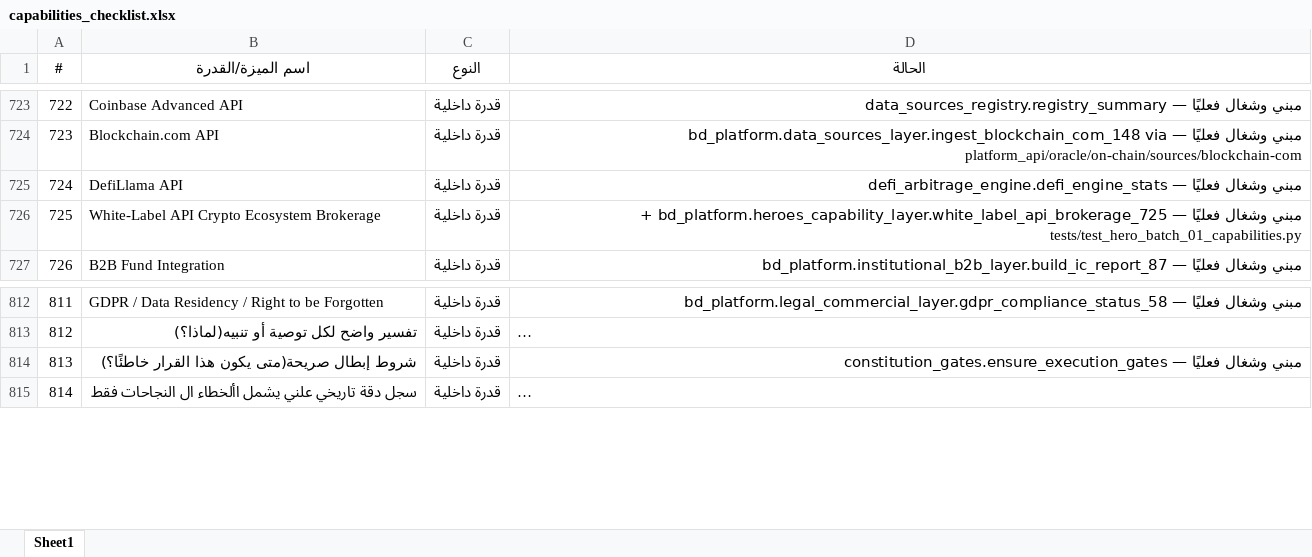
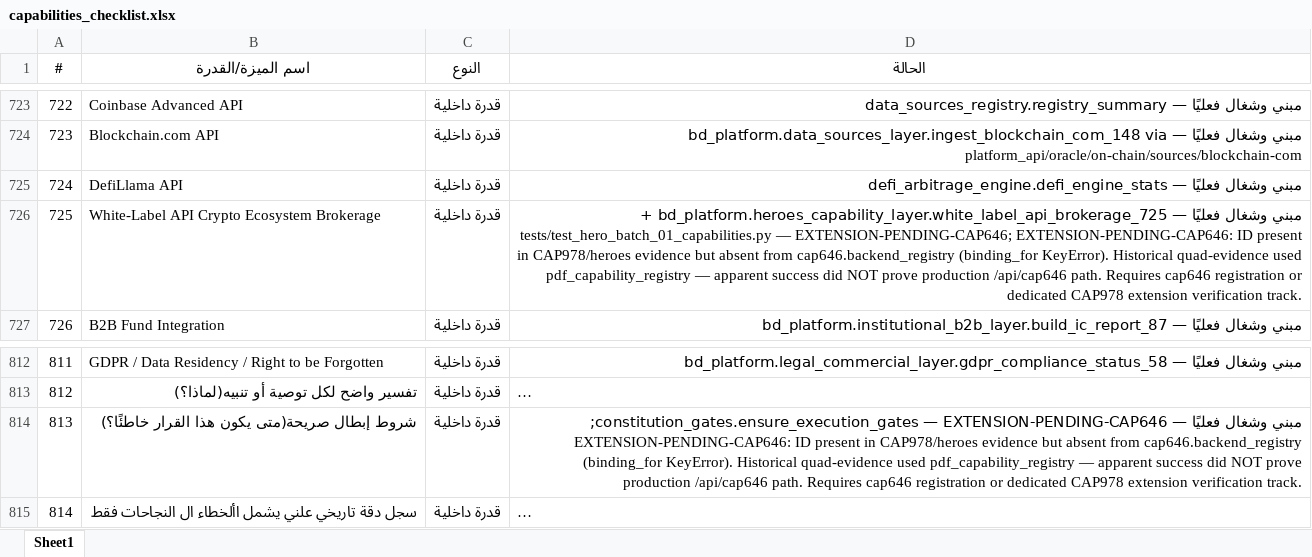
Before and after one commit to mopayment1-commits/blackdark, an Excel workbook: capabilities_checklist.xlsx, sheet Sheet1, drawn as a sheet; only a part is shown, gaps mark what is left out; long unchanged cells end in …; values as stored, in another font and other column widths than the file's, no borders; the diff names each change by its address in the sheet, - before the commit and + after, or states it on an @@ line.

```diff
--- a/capabilities_checklist.xlsx (sheet Sheet1)
+++ b/capabilities_checklist.xlsx (sheet Sheet1)
-D726 (الحالة): …+ tests/test_hero_batch_01_capabilities.py
+D726 (الحالة): …+ tests/test_hero_batch_01_capabilities.py — EXTENSION-PENDING-CAP646; EXTENSION-PENDING-CAP646: ID present in CAP978/heroes evidence but absent from cap646.backend_registry (binding_for KeyError). Historical quad-evidence used pdf_capability_registry — apparent success did NOT prove production /api/cap646 path. Requires cap646 registration or dedicated CAP978 extension verification track.
-D814 (الحالة): …— constitution_gates.ensure_execution_gates
+D814 (الحالة): …— constitution_gates.ensure_execution_gates — EXTENSION-PENDING-CAP646; EXTENSION-PENDING-CAP646: ID present in CAP978/heroes evidence but absent from cap646.backend_registry (binding_for KeyError). Historical quad-evidence used pdf_capability_registry — apparent success did NOT prove production /api/cap646 path. Requires cap646 registration or dedicated CAP978 extension verification track.
```
Also changed, not shown: 22 other files.
